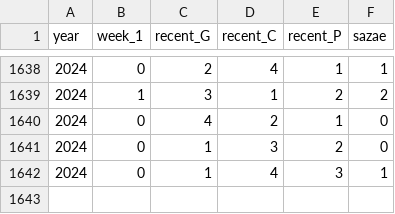
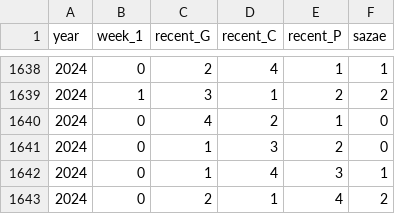
Before and after one commit to nokko-nokko/sazae-janken, a CSV file: sazae_python.csv, drawn as a sheet; only a part is shown, gaps mark what is left out; the diff names each change by its address in the sheet, - before the commit and + after, or states it on an @@ line.

```diff
--- a/sazae_python.csv
+++ b/sazae_python.csv
+row 1643: 2024 | 0 | 2 | 1 | 4 | 2
```
Also changed, not shown: 1 other file.
